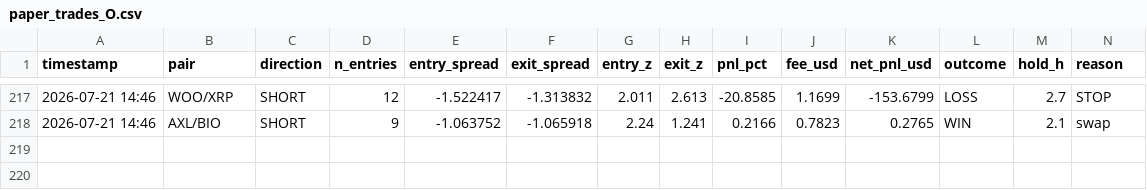
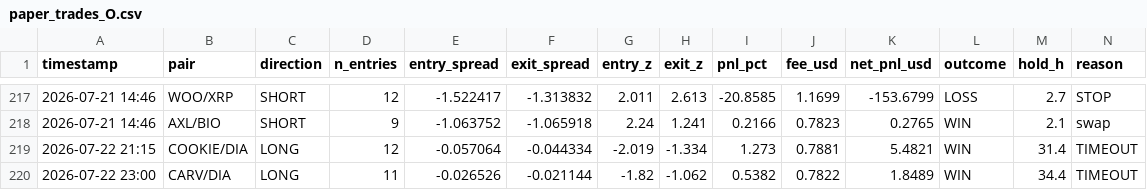
Before and after one commit to AlexeyKharin06/bots-cluster-, a CSV file: memory/trade/paper_v1/paper_trades_O.csv, drawn as a sheet; only a part is shown, gaps mark what is left out; rows hold the shown columns only; the diff names each change by its address in the sheet, - before the commit and + after, or states it on an @@ line.

```diff
--- a/memory/trade/paper_v1/paper_trades_O.csv
+++ b/memory/trade/paper_v1/paper_trades_O.csv
+row 219: 2026-07-22 21:15 | COOKIE/DIA | LONG | 12 | -0.057064 | -0.044334 | -2.019 | -1.334 | 1.273 | 0.7881 | 5.4821 | WIN | 31.4 | TIMEOUT
+row 220: 2026-07-22 23:00 | CARV/DIA | LONG | 11 | -0.026526 | -0.021144 | -1.82 | -1.062 | 0.5382 | 0.7822 | 1.8489 | WIN | 34.4 | TIMEOUT
```
Also changed, not shown: memory/trade/paper_v1/paper_trades_grid.csv, 13 other files.
